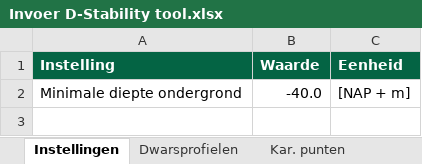
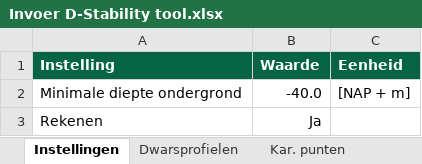
Before and after one commit to scheldestromen/BOLuS, an Excel workbook: input_handler/Invoer D-Stability tool.xlsx, sheet Instellingen, drawn as a sheet; values as stored, in another font and other column widths than the file's, no borders; 1 other sheet too large or unreadable and not compared; the diff names each change by its address in the sheet, - before the commit and + after, or states it on an @@ line.

```diff
--- a/input_handler/Invoer D-Stability tool.xlsx (sheet Instellingen)
+++ b/input_handler/Invoer D-Stability tool.xlsx (sheet Instellingen)
+row 3: Rekenen | Ja
```
Also changed, not shown: sheet Berekeningen, other sheet tabs, 6 other files.
